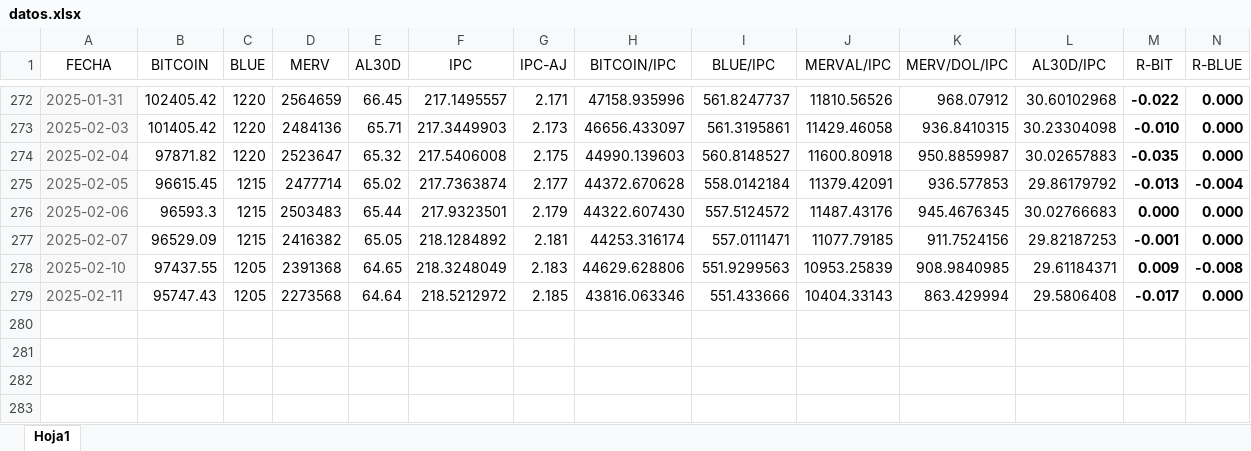
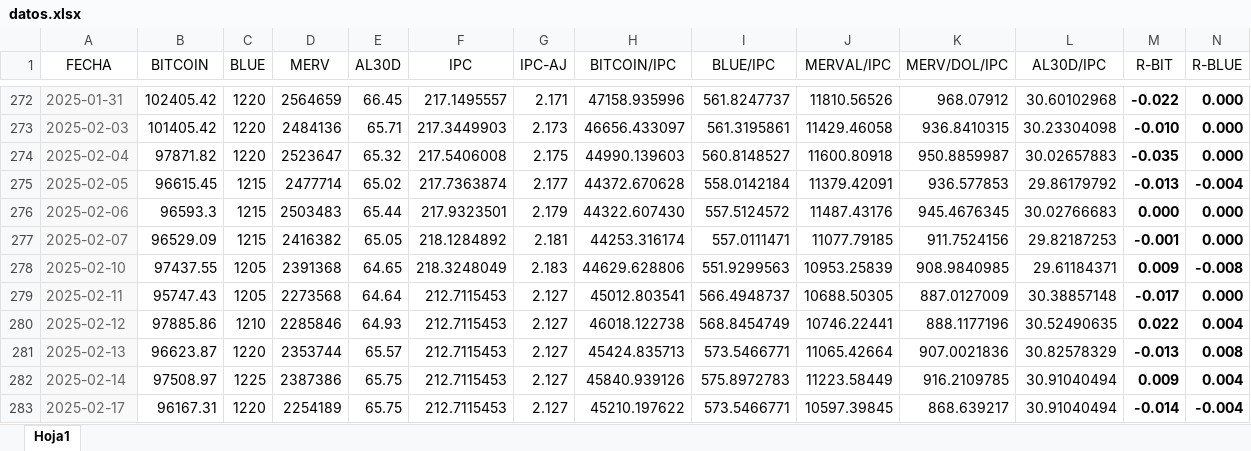
Before and after one commit to wgekko/asset-finance-dashboard, an Excel workbook: datos/datos.xlsx, sheet Hoja1, drawn as a sheet; only a part is shown, gaps mark what is left out; values as stored, in another font and other column widths than the file's, no borders; rows hold the shown columns only; the diff names each change by its address in the sheet, - before the commit and + after, or states it on an @@ line.

Commit message:
datos actualizados

```diff
--- a/datos/datos.xlsx (sheet Hoja1)
+++ b/datos/datos.xlsx (sheet Hoja1)
-F279 (IPC): 218.5212972
+F279 (IPC): 212.7115453
-G279 (IPC-AJ): 2.185
+G279 (IPC-AJ): 2.127
-H279 (BITCOIN/IPC): 43816.063346
+H279 (BITCOIN/IPC): 45012.803541
-I279 (BLUE/IPC): 551.433666
+I279 (BLUE/IPC): 566.4948737
-J279 (MERVAL/IPC): 10404.33143
+J279 (MERVAL/IPC): 10688.50305
-K279 (MERV/DOL/IPC): 863.429994
+K279 (MERV/DOL/IPC): 887.0127009
-L279 (AL30D/IPC): 29.5806408
+L279 (AL30D/IPC): 30.38857148
+row 280: 2025-02-12 | 97885.86 | 1210 | 2285846 | 64.93 | 212.7115453 | 2.127 | 46018.122738 | 568.8454749 | 10746.22441 | 888.1177196 | 30.52490635 | 0.022 | 0.004
+row 281: 2025-02-13 | 96623.87 | 1220 | 2353744 | 65.57 | 212.7115453 | 2.127 | 45424.835713 | 573.5466771 | 11065.42664 | 907.0021836 | 30.82578329 | -0.013 | 0.008
+row 282: 2025-02-14 | 97508.97 | 1225 | 2387386 | 65.75 | 212.7115453 | 2.127 | 45840.939126 | 575.8972783 | 11223.58449 | 916.2109785 | 30.91040494 | 0.009 | 0.004
+row 283: 2025-02-17 | 96167.31 | 1220 | 2254189 | 65.75 | 212.7115453 | 2.127 | 45210.197622 | 573.5466771 | 10597.39845 | 868.639217 | 30.91040494 | -0.014 | -0.004
```
Also changed, not shown: datos/basedatos.xlsx.
